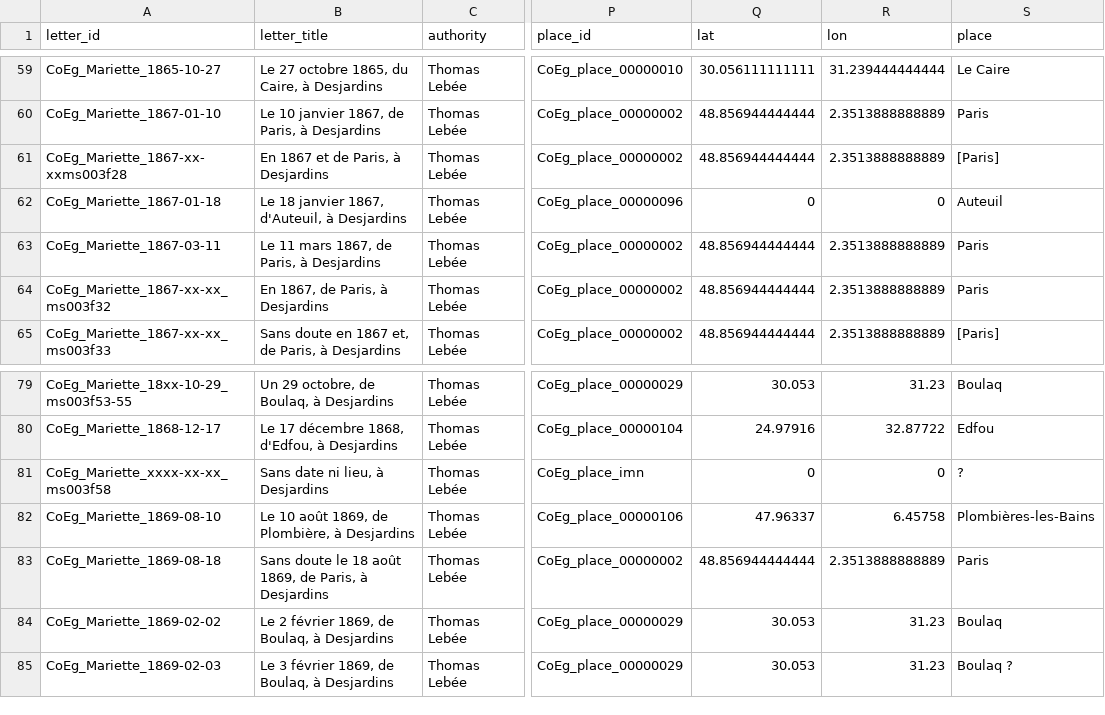
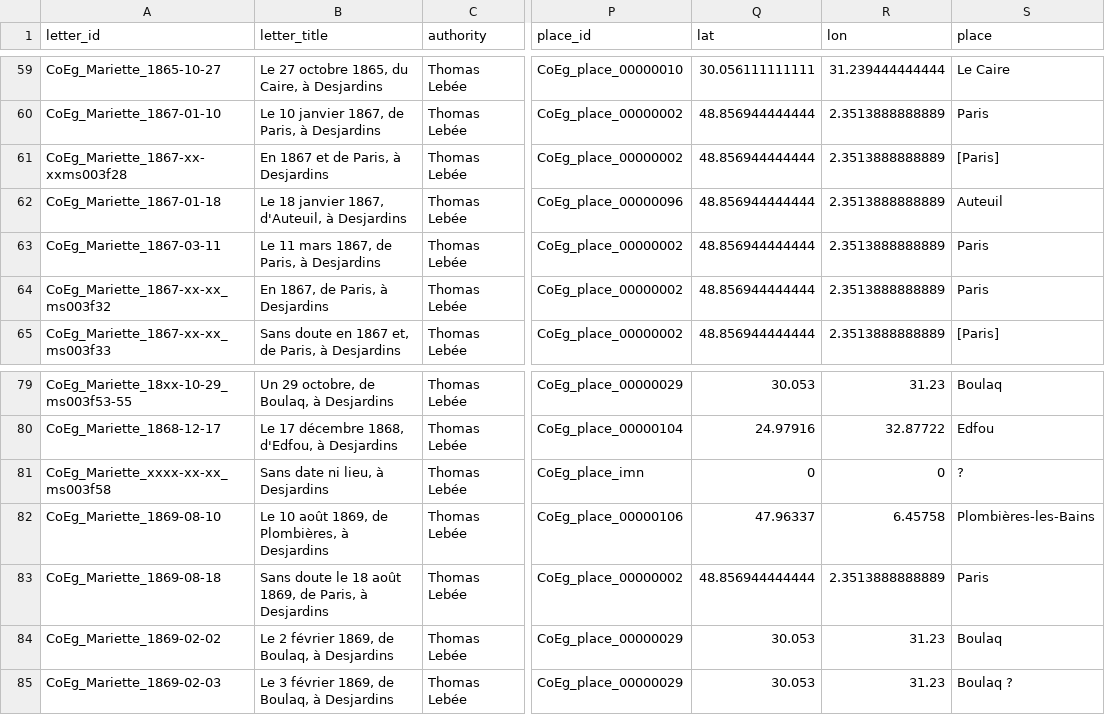
Before and after one commit to ThLebee/CoEg, a TSV file: doc/CoEg_Mariette_letter.tsv, drawn as a sheet; only a part is shown, gaps mark what is left out; the diff names each change by its address in the sheet, - before the commit and + after, or states it on an @@ line.

Commit message:
Add files via upload

```diff
--- a/doc/CoEg_Mariette_letter.tsv
+++ b/doc/CoEg_Mariette_letter.tsv
-Q62 (lat): 0
+Q62 (lat): 48.856944444444
-R62 (lon): 0
+R62 (lon): 2.3513888888889
-B82 (letter_title): Le 10 août 1869, de Plombière, à Desjardins
+B82 (letter_title): Le 10 août 1869, de Plombières, à Desjardins
```
